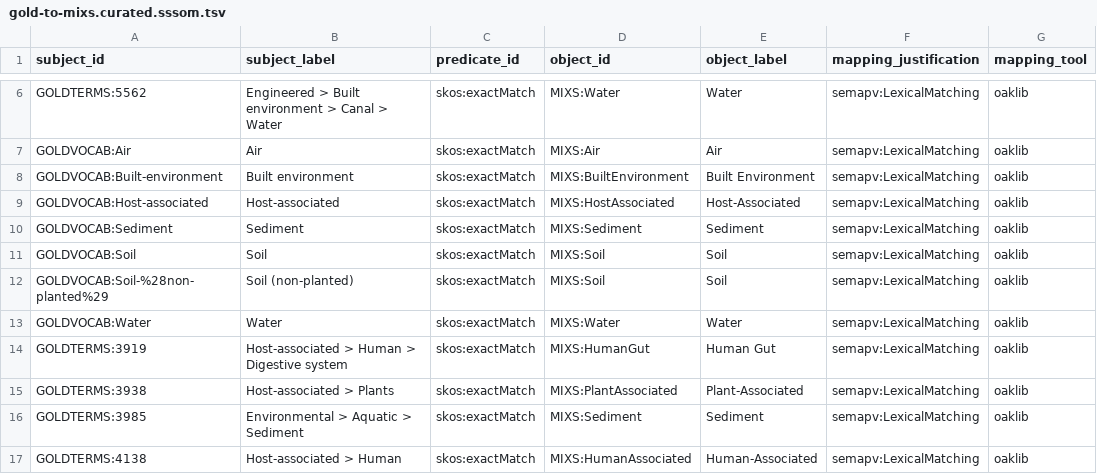
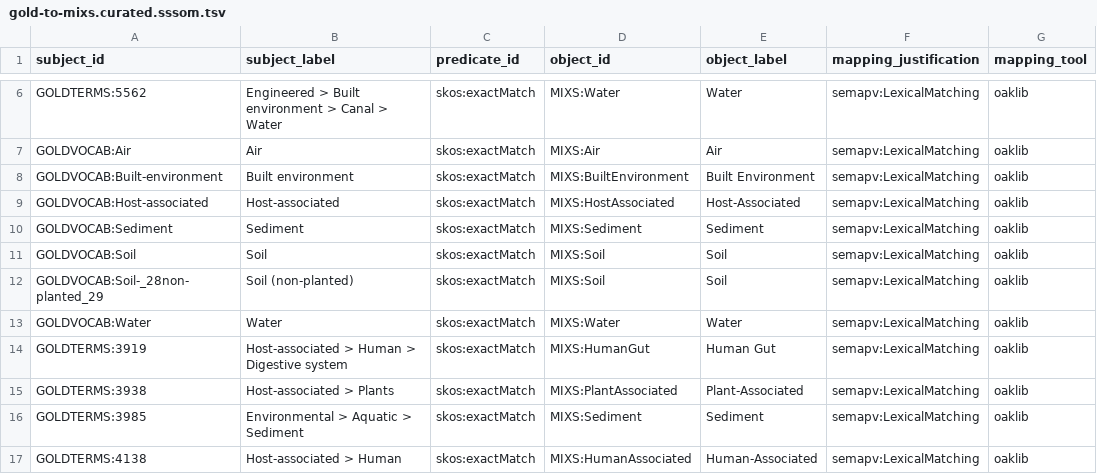
Before and after one commit to cmungall/gold-ontology, a TSV file: mappings/gold-to-mixs.curated.sssom.tsv, drawn as a sheet; only a part is shown, gaps mark what is left out; the diff names each change by its address in the sheet, - before the commit and + after, or states it on an @@ line.

```diff
--- a/mappings/gold-to-mixs.curated.sssom.tsv
+++ b/mappings/gold-to-mixs.curated.sssom.tsv
-A12 (subject_id): GOLDVOCAB:Soil-%28non-planted%29
+A12 (subject_id): GOLDVOCAB:Soil-_28non-planted_29
```
Also changed, not shown: mappings/gold-to-pato.curated.sssom.tsv, 2 other files.
